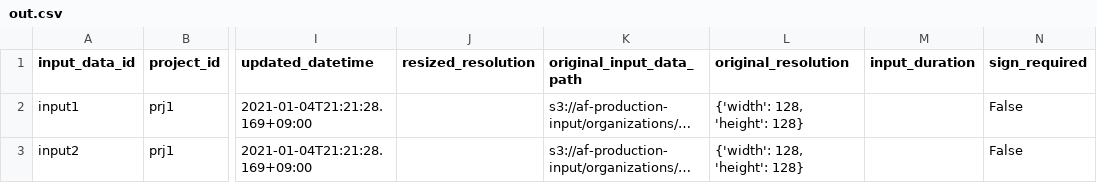
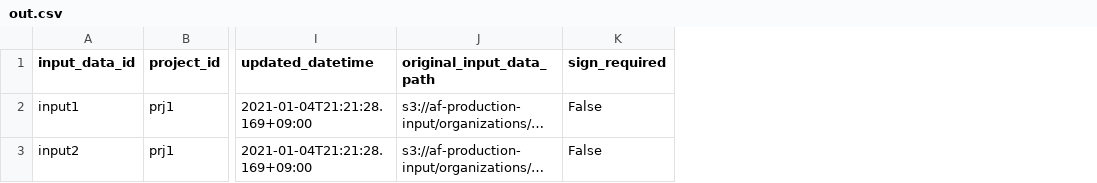
Before and after one commit to kurusugawa-computer/annofab-cli, a CSV file: docs/command_reference/input_data/list/out.csv, drawn as a sheet; only a part is shown, gaps mark what is left out; the diff names each change by its address in the sheet, - before the commit and + after, or states it on an @@ line.

```diff
--- a/docs/command_reference/input_data/list/out.csv
+++ b/docs/command_reference/input_data/list/out.csv
-column J (resized_resolution), empty
-column L (original_resolution), rows 2-3: {'width': 128, 'height': 128} | {'width': 128, 'height': 128}
-column M (input_duration), empty
```
Also changed, not shown: docs/command_reference/input_data/list_merged_task/out.csv, 3 other files.
